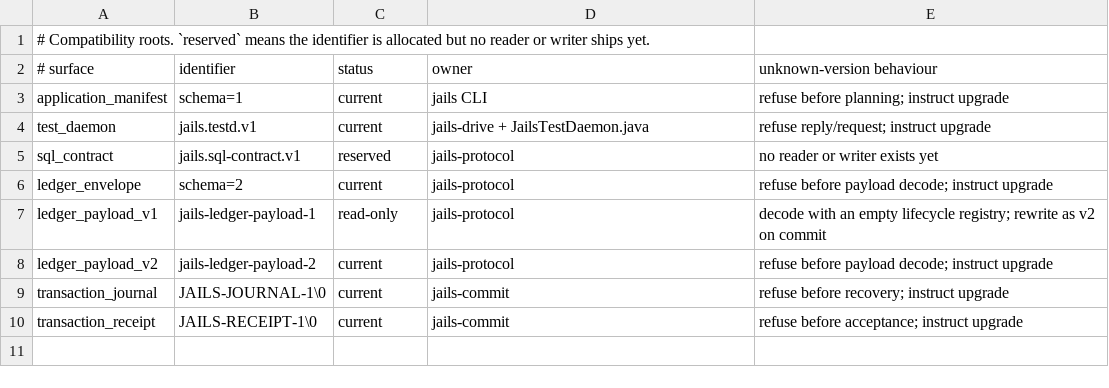
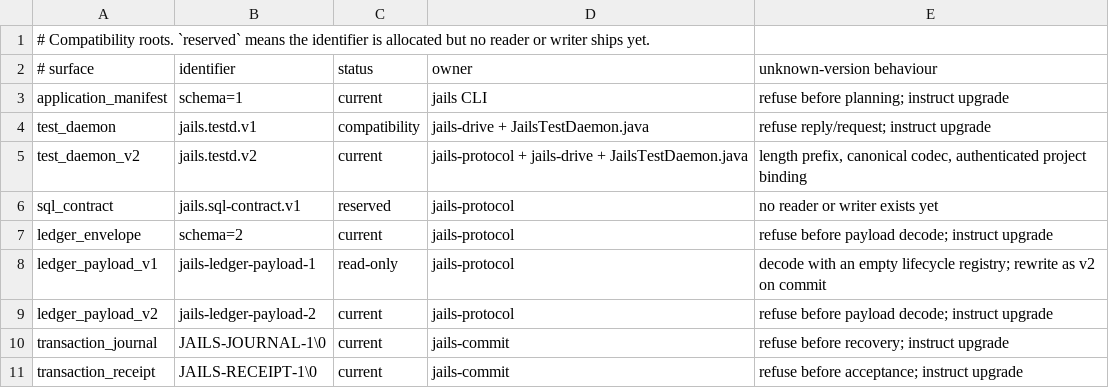
Before and after one commit to laithshadeed/jails, a TSV file: docs/compatibility.tsv, drawn as a sheet.

Commit message:
Define authenticated testd v2 protocol

```diff
--- a/docs/compatibility.tsv
+++ b/docs/compatibility.tsv
@@ -3,3 +3,4 @@
 application_manifest	schema=1	current	jails CLI	refuse before planning; instruct upgrade
-test_daemon	jails.testd.v1	current	jails-drive + JailsTestDaemon.java	refuse reply/request; instruct upgrade
+test_daemon	jails.testd.v1	compatibility	jails-drive + JailsTestDaemon.java	refuse reply/request; instruct upgrade
+test_daemon_v2	jails.testd.v2	current	jails-protocol + jails-drive + JailsTestDaemon.java	length prefix, canonical codec, authenticated project binding
 sql_contract	jails.sql-contract.v1	reserved	jails-protocol	no reader or writer exists yet
```
Also changed, not shown: 3 other files.
